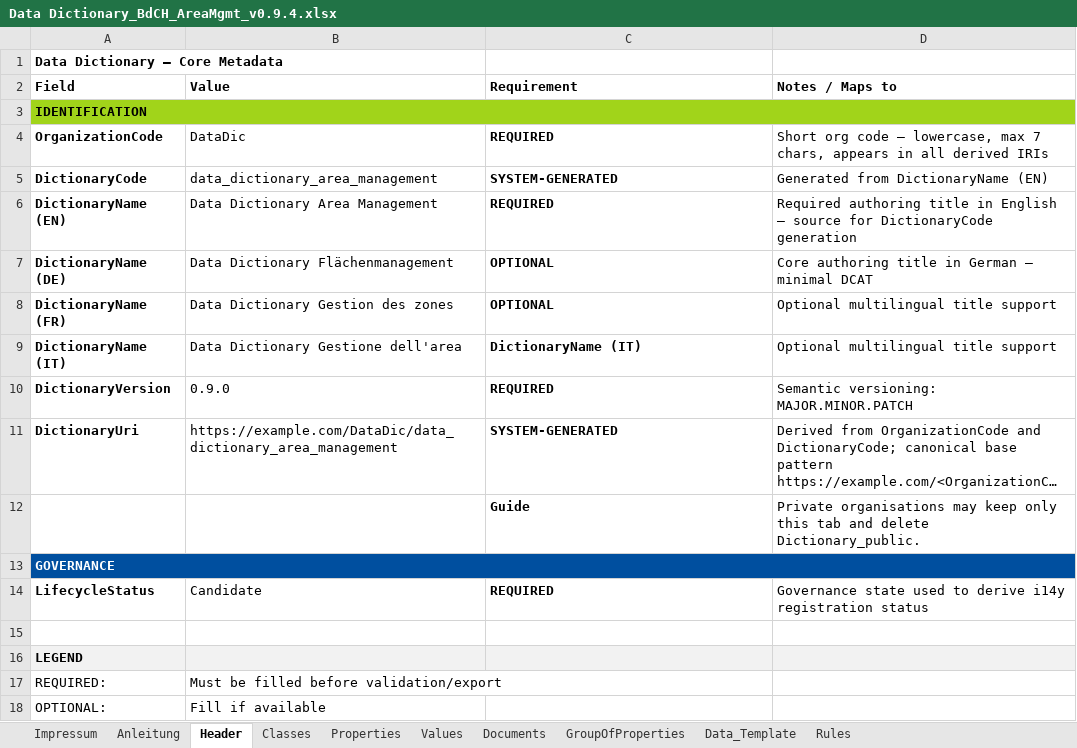
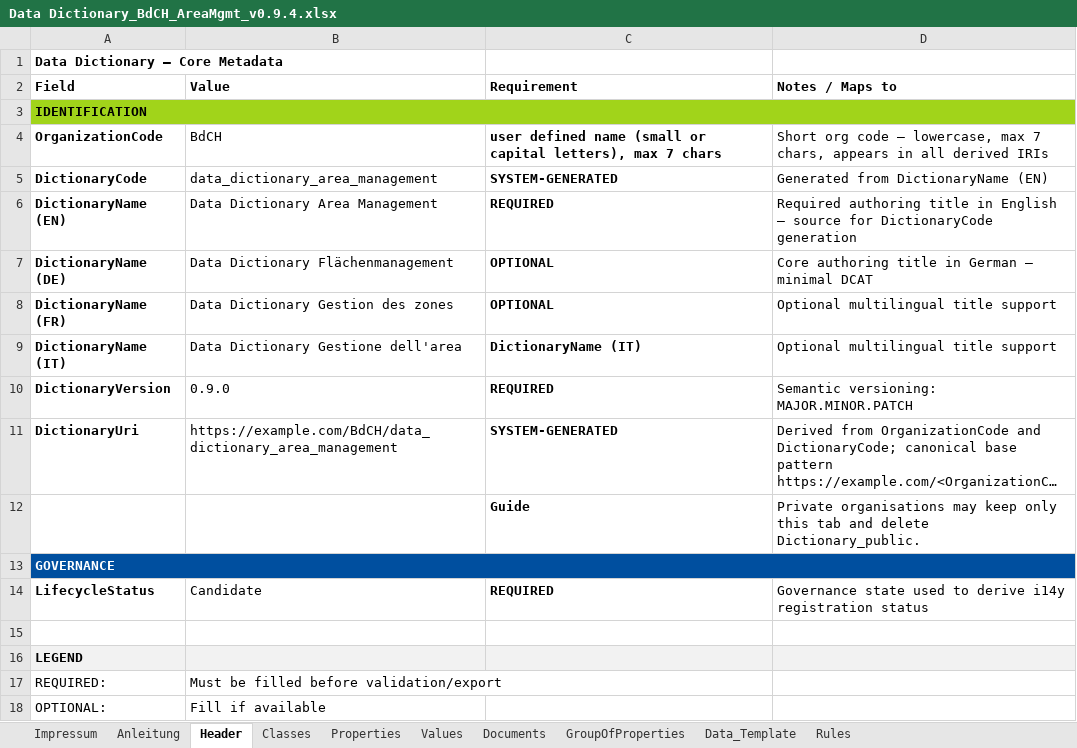
Before and after one commit to KBOB-admin/KBOB-data-dictionary, an Excel workbook: templates/test_files/Data Dictionary_BdCH_AreaMgmt_v0.9.4.xlsx, sheet Header, drawn as a sheet; long unchanged cells end in …; values as stored, in another font and other column widths than the file's, no borders; the diff names each change by its address in the sheet, - before the commit and + after, or states it on an @@ line.

```diff
--- a/templates/test_files/Data Dictionary_BdCH_AreaMgmt_v0.9.4.xlsx (sheet Header)
+++ b/templates/test_files/Data Dictionary_BdCH_AreaMgmt_v0.9.4.xlsx (sheet Header)
-B4 (Value): DataDic
+B4 (Value): BdCH
-C4 (Requirement): REQUIRED
+C4 (Requirement): user defined name (small or capital letters), max 7 chars
-B11 (Value): https://example.com/DataDic/data_dictionary_area_management
+B11 (Value): https://example.com/BdCH/data_dictionary_area_management
```
Also changed, not shown: sheet GroupOfProperties, templates/Strukturvorlage_DataDictionary_empty_public_v0.9.4.xlsx, templates/Strukturvorlage_DataDictionary_empty_v0.9.4.xlsx, 2 other files.
